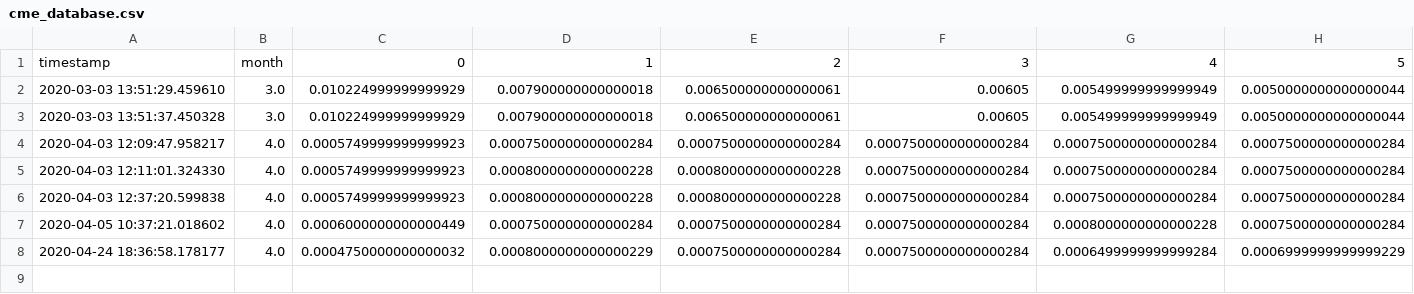
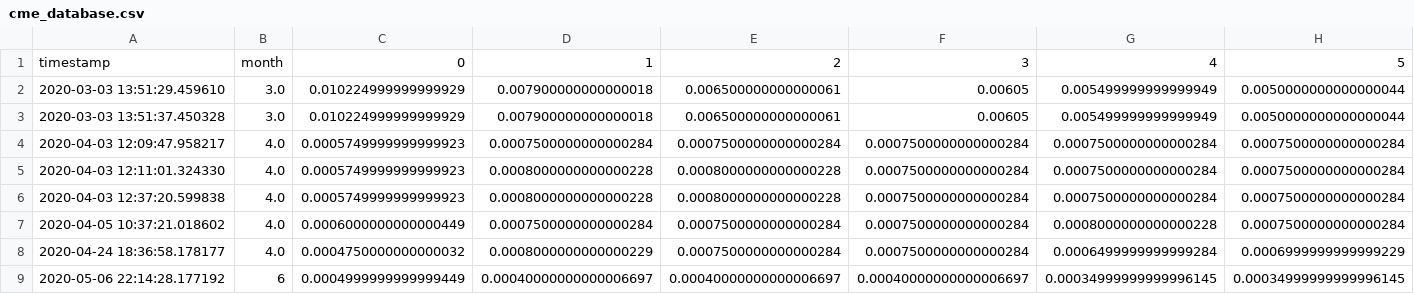
Before and after one commit to ethanr2/FedWatch, a CSV file: data/cme_database.csv, drawn as a sheet; only a part is shown; rows hold the shown columns only; the diff names each change by its address in the sheet, - before the commit and + after, or states it on an @@ line.

```diff
--- a/data/cme_database.csv
+++ b/data/cme_database.csv
+row 9: 2020-05-06 22:14:28.177192 | 6 | 0.0004999999999999449 | 0.00040000000000006697 | 0.00040000000000006697 | 0.00040000000000006697 | 0.00034999999999996145 | 0.00034999999999996145
```
Also changed, not shown: 1 other file.
